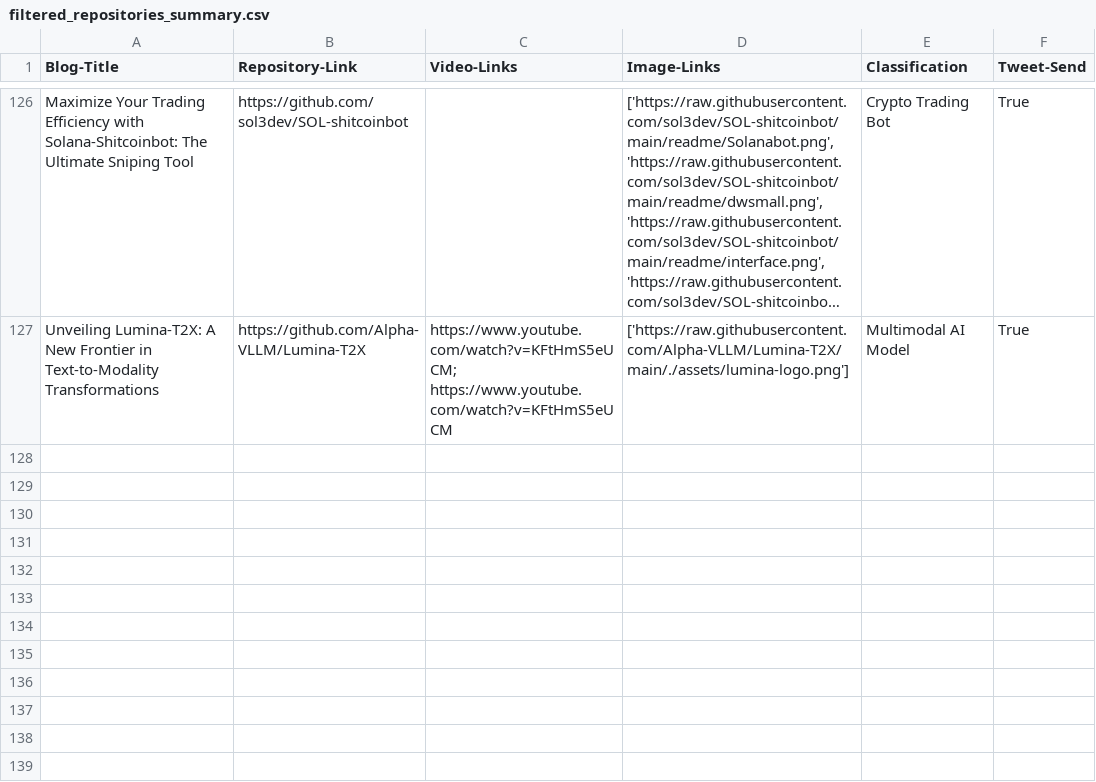
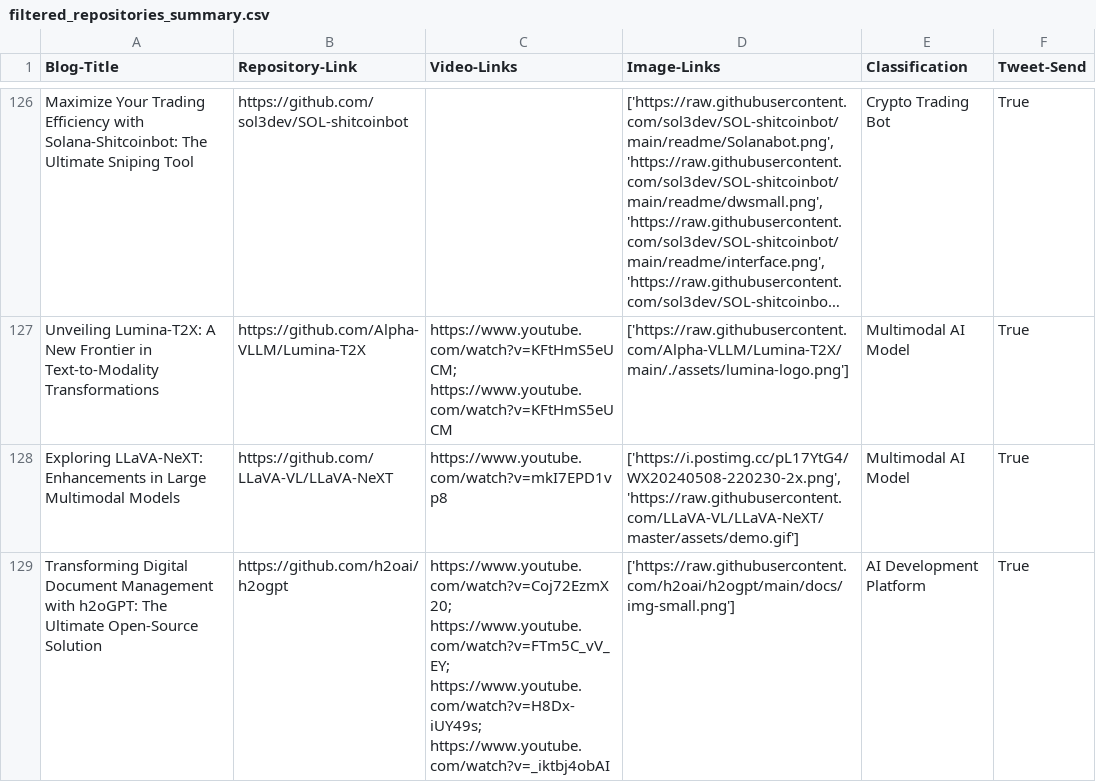
Before and after one commit to DanielTea/control-f-github-trending-analysis, a CSV file: filtered_repositories_summary.csv, drawn as a sheet; only a part is shown, gaps mark what is left out; long unchanged cells end in …; the diff names each change by its address in the sheet, - before the commit and + after, or states it on an @@ line.

```diff
--- a/filtered_repositories_summary.csv
+++ b/filtered_repositories_summary.csv
+row 128: Exploring LLaVA-NeXT: Enhancements in Large Multimodal Models | https://github.com/LLaVA-VL/LLaVA-NeXT | https://www.youtube.com/watch?v=mkI7EPD1vp8 | ['https://i.postimg.cc/pL17YtG4/WX20240508-220230-2x.png', 'https://raw.githubusercontent.com/LLaVA-VL/LLaVA-NeXT/master/assets/demo.gif'] | Multimodal AI Model | True
+row 129: Transforming Digital Document Management with h2oGPT: The Ultimate Open-Source Solution | https://github.com/h2oai/h2ogpt | https://www.youtube.com/watch?v=Coj72EzmX20; https://www.youtube.com/watch?v=FTm5C_vV_EY; https://www.youtube.com/watch?v=H8Dx-iUY49s; https://www.youtube.com/watch?v=_iktbj4obAI | ['https://raw.githubusercontent.com/h2oai/h2ogpt/main/docs/img-small.png'] | AI Development Platform | True
```
Also changed, not shown: 1 other file.
